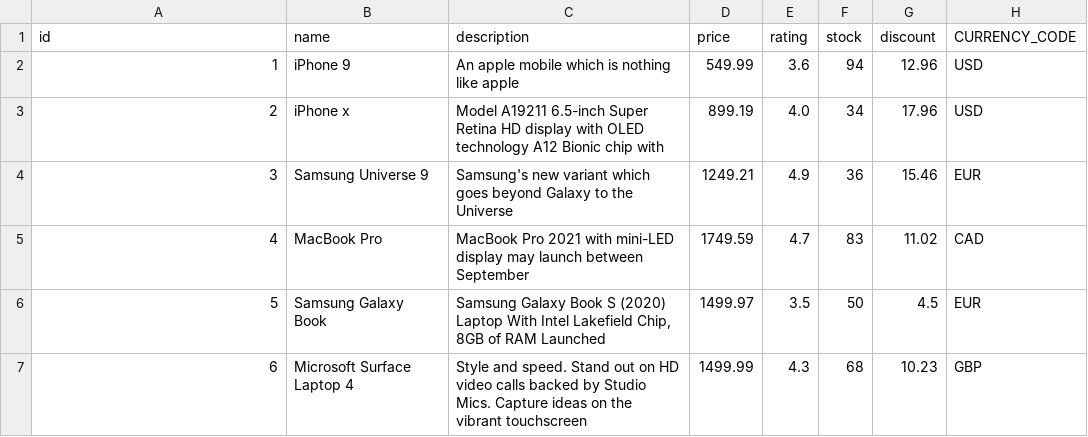
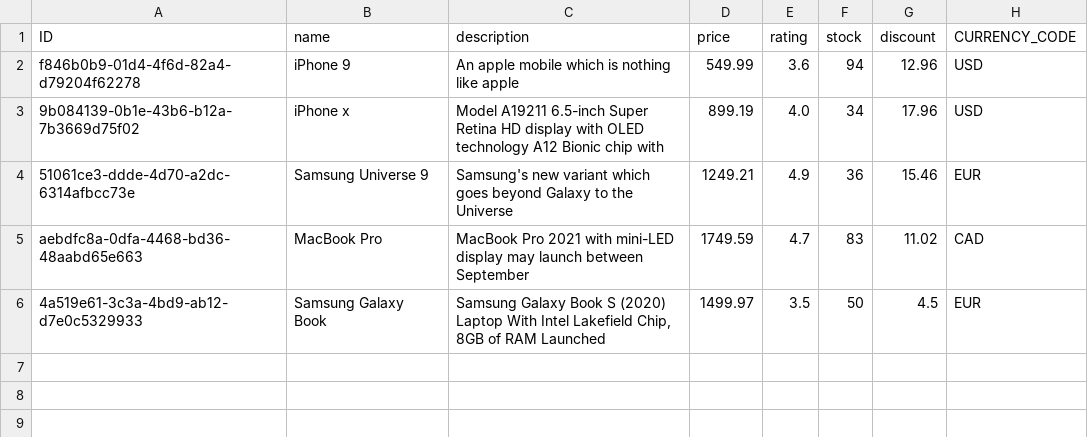
Before and after one commit to udayuv/ushop, a CSV file: db/data/udayuv.ushop-Products.csv, drawn as a sheet.

Commit message:
Part 7: Custom Types, Aspects, and Associations in CDS data models

```diff
--- a/db/data/udayuv.ushop-Products.csv
+++ b/db/data/udayuv.ushop-Products.csv
@@ -1,7 +1,6 @@
-id,name,description,price,rating,stock,discount,CURRENCY_CODE
-1,iPhone 9,An apple mobile which is nothing like apple,549.99,3.6,94,12.96,USD
-2,iPhone x,Model A19211 6.5-inch Super Retina HD display with OLED technology A12 Bionic chip with ,899.19,4.0,34,17.96,USD
-3,Samsung Universe 9,Samsung's new variant which goes beyond Galaxy to the Universe,1249.21,4.9,36,15.46,EUR
-4,MacBook Pro,MacBook Pro 2021 with mini-LED display may launch between September,1749.59,4.7,83,11.02,CAD
-5,Samsung Galaxy Book,"Samsung Galaxy Book S (2020) Laptop With Intel Lakefield Chip, 8GB of RAM Launched",1499.97,3.5,50,4.5,EUR
-6,Microsoft Surface Laptop 4,Style and speed. Stand out on HD video calls backed by Studio Mics. Capture ideas on the vibrant touchscreen,1499.99,4.3,68,10.23,GBP
+ID,name,description,price,rating,stock,discount,CURRENCY_CODE
+f846b0b9-01d4-4f6d-82a4-d79204f62278,iPhone 9,An apple mobile which is nothing like apple,549.99,3.6,94,12.96,USD
+9b084139-0b1e-43b6-b12a-7b3669d75f02,iPhone x,Model A19211 6.5-inch Super Retina HD display with OLED technology A12 Bionic chip with ,899.19,4.0,34,17.96,USD
+51061ce3-ddde-4d70-a2dc-6314afbcc73e,Samsung Universe 9,Samsung's new variant which goes beyond Galaxy to the Universe,1249.21,4.9,36,15.46,EUR
+aebdfc8a-0dfa-4468-bd36-48aabd65e663,MacBook Pro,MacBook Pro 2021 with mini-LED display may launch between September,1749.59,4.7,83,11.02,CAD
+4a519e61-3c3a-4bd9-ab12-d7e0c5329933,Samsung Galaxy Book,"Samsung Galaxy Book S (2020) Laptop With Intel Lakefield Chip, 8GB of RAM Launched",1499.97,3.5,50,4.5,EUR
```
Also changed, not shown: 8 other files.
